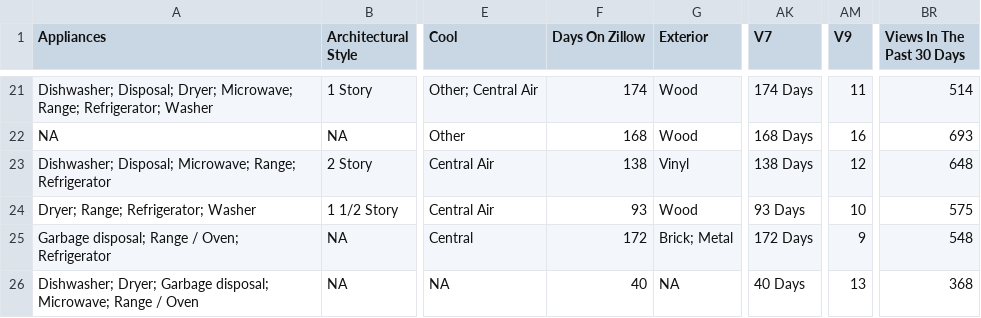
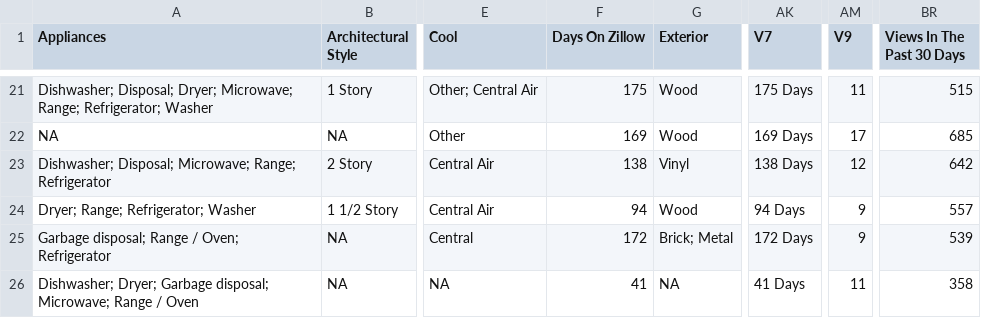
Before and after one commit to srvanderplas/AmesRealEstate, a CSV file: house_info.csv, drawn as a sheet; only a part is shown, gaps mark what is left out; the diff covers the shown part only; the diff names each change by its address in the sheet, - before the commit and + after, or states it on an @@ line.

```diff
--- a/house_info.csv
+++ b/house_info.csv
-F21 (Days On Zillow): 174
+F21 (Days On Zillow): 175
-AK21 (V7): 174 Days
+AK21 (V7): 175 Days
-BR21 (Views In The Past 30 Days): 514
+BR21 (Views In The Past 30 Days): 515
-F22 (Days On Zillow): 168
+F22 (Days On Zillow): 169
-AK22 (V7): 168 Days
+AK22 (V7): 169 Days
-AM22 (V9): 16
+AM22 (V9): 17
-BR22 (Views In The Past 30 Days): 693
+BR22 (Views In The Past 30 Days): 685
-BR23 (Views In The Past 30 Days): 648
+BR23 (Views In The Past 30 Days): 642
-F24 (Days On Zillow): 93
+F24 (Days On Zillow): 94
-AK24 (V7): 93 Days
+AK24 (V7): 94 Days
-AM24 (V9): 10
+AM24 (V9): 9
-BR24 (Views In The Past 30 Days): 575
+BR24 (Views In The Past 30 Days): 557
-BR25 (Views In The Past 30 Days): 548
+BR25 (Views In The Past 30 Days): 539
-F26 (Days On Zillow): 40
+F26 (Days On Zillow): 41
-AK26 (V7): 40 Days
+AK26 (V7): 41 Days
-AM26 (V9): 13
+AM26 (V9): 11
-BR26 (Views In The Past 30 Days): 368
+BR26 (Views In The Past 30 Days): 358
```
Also changed, not shown: 61 edited cells elsewhere in this file.
